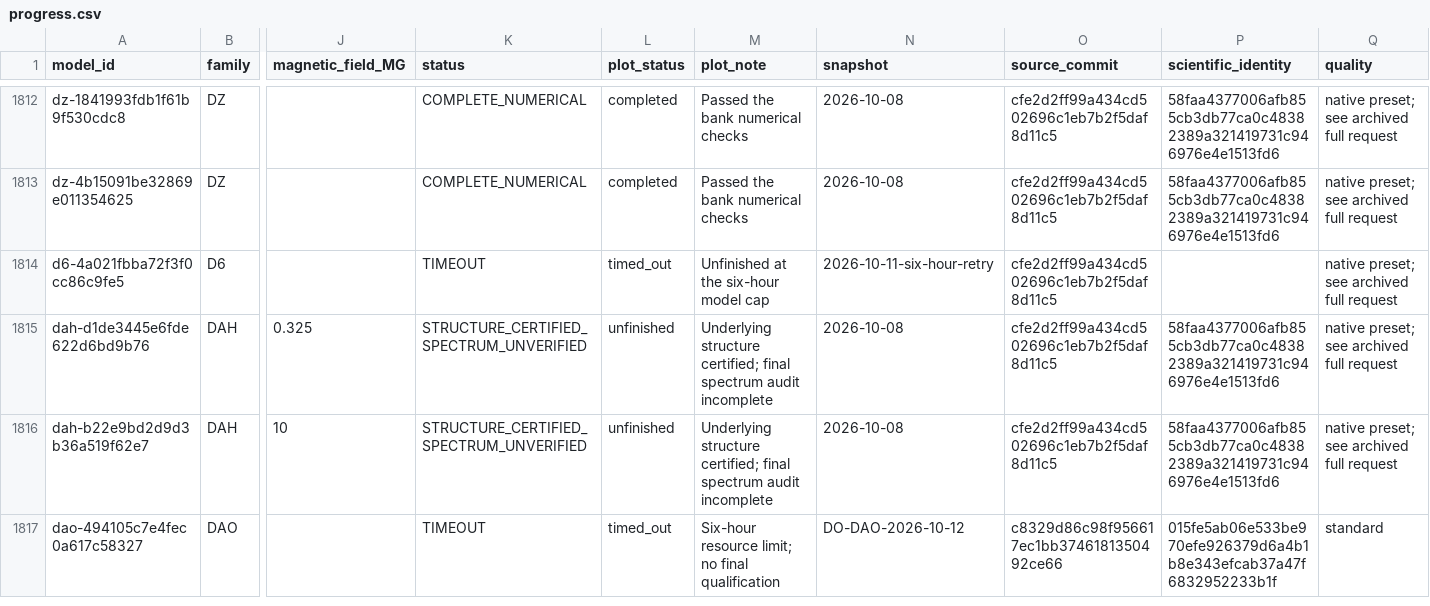
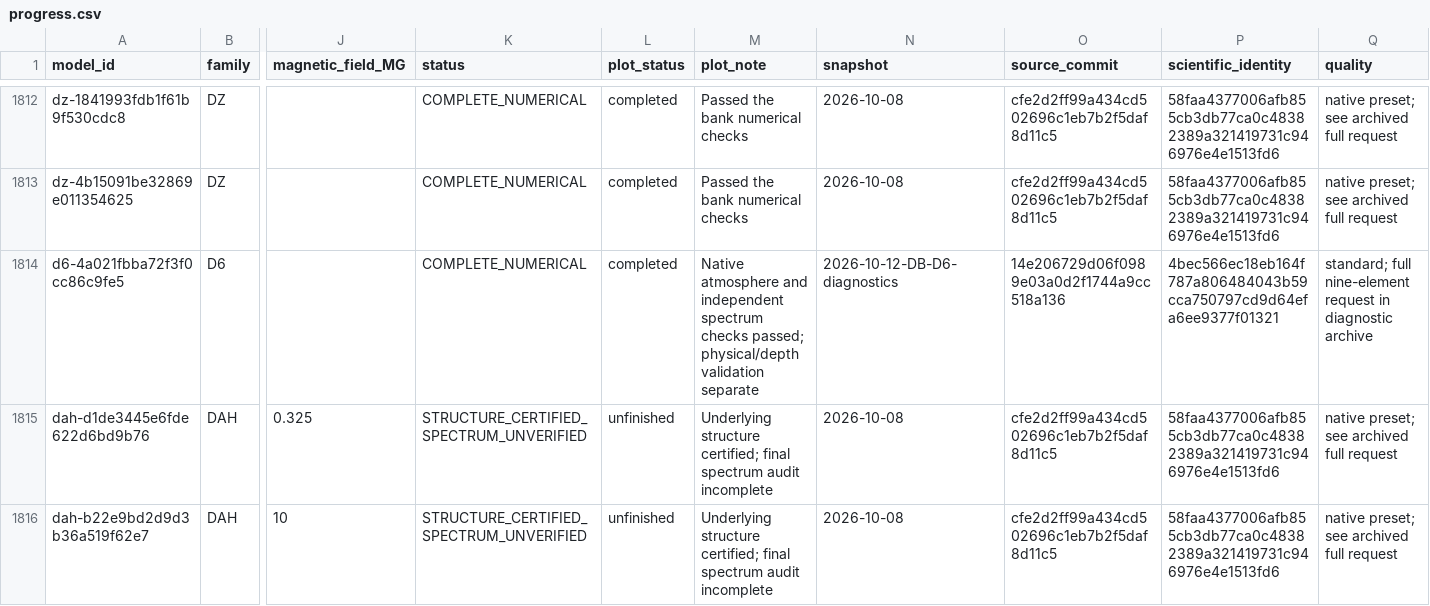
Before and after one commit to cheyanneshariat/OpenWD, a CSV file: docs/grids/progress.csv, drawn as a sheet; only a part is shown, gaps mark what is left out; the shorter side is filled out with more unchanged rows; the diff names each change by its address in the sheet, - before the commit and + after, or states it on an @@ line.

Commit message:
Add verified D6 spectrum and bounded diagnostic outcomes

```diff
--- a/docs/grids/progress.csv
+++ b/docs/grids/progress.csv
-K1814 (status): TIMEOUT
+K1814 (status): COMPLETE_NUMERICAL
-L1814 (plot_status): timed_out
+L1814 (plot_status): completed
-M1814 (plot_note): Unfinished at the six-hour model cap
+M1814 (plot_note): Native atmosphere and independent spectrum checks passed; physical/depth validation separate
-N1814 (snapshot): 2026-10-11-six-hour-retry
+N1814 (snapshot): 2026-10-12-DB-D6-diagnostics
-O1814 (source_commit): cfe2d2ff99a434cd502696c1eb7b2f5daf8d11c5
+O1814 (source_commit): 14e206729d06f0989e03a0d2f1744a9cc518a136
-P1814 (scientific_identity): (empty)
+P1814 (scientific_identity): 4bec566ec18eb164f787a806484043b59cca750797cd9d64efa6ee9377f01321
-Q1814 (quality): native preset; see archived full request
+Q1814 (quality): standard; full nine-element request in diagnostic archive
```
Also changed, not shown: 21 other files.
